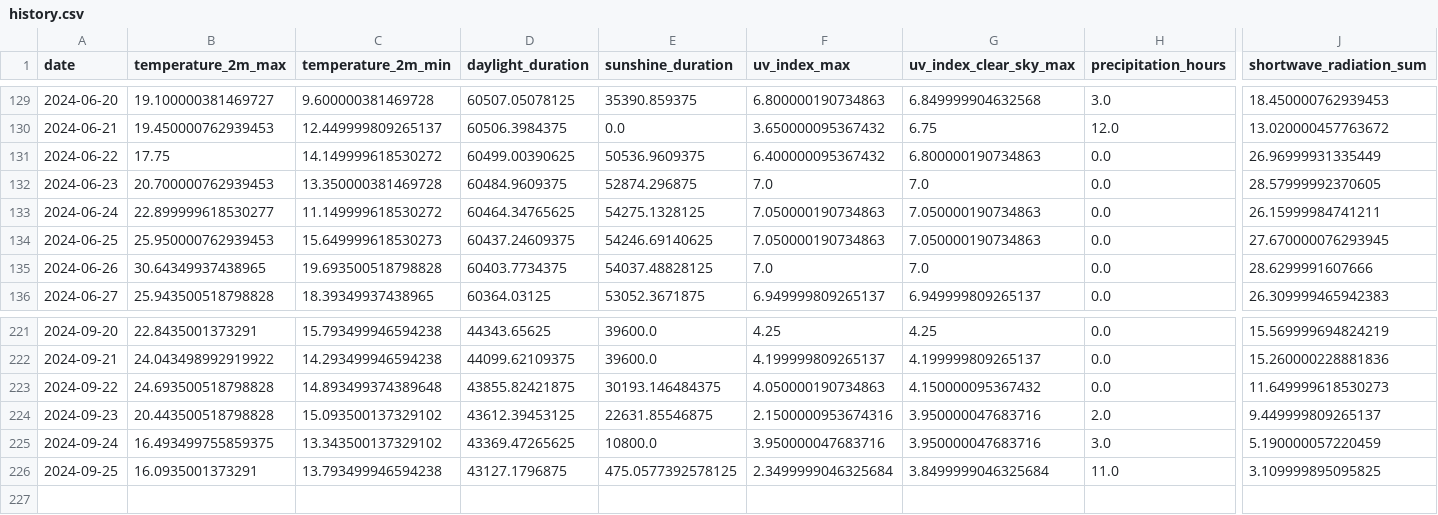
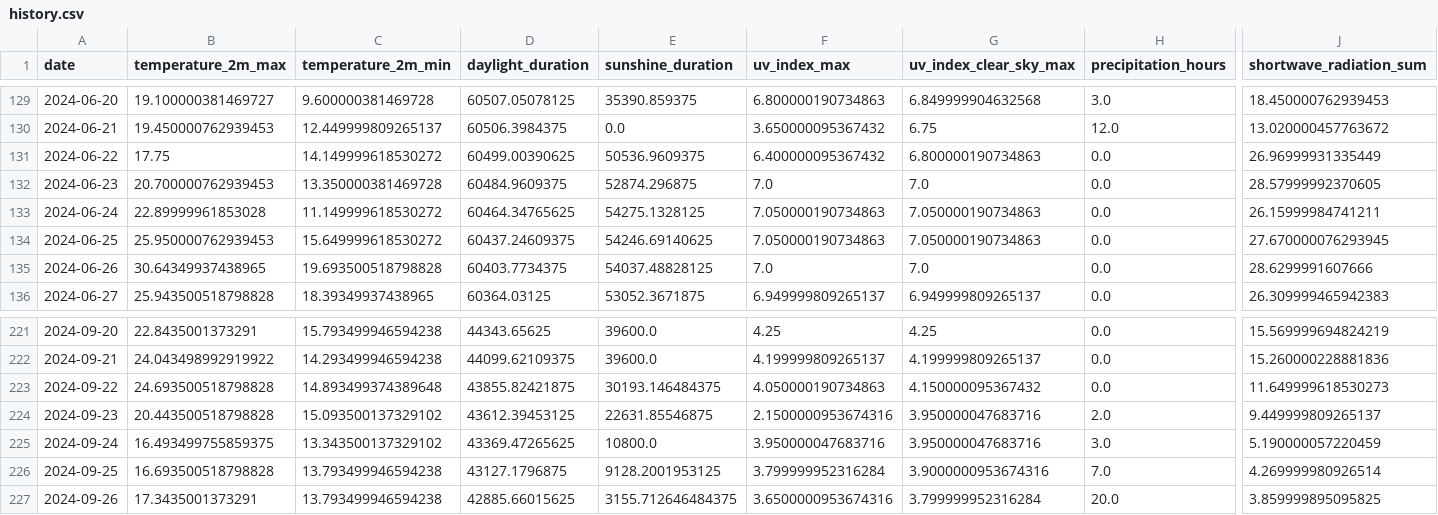
Before and after one commit to koaning/solah, a CSV file: data/history.csv, drawn as a sheet; only a part is shown, gaps mark what is left out; rows hold the shown columns only; the diff names each change by its address in the sheet, - before the commit and + after, or states it on an @@ line.

```diff
--- a/data/history.csv
+++ b/data/history.csv
-B133 (temperature_2m_max): 22.899999618530277
+B133 (temperature_2m_max): 22.89999961853028
-C134 (temperature_2m_min): 15.649999618530273
+C134 (temperature_2m_min): 15.649999618530272
-B226 (temperature_2m_max): 16.0935001373291
+B226 (temperature_2m_max): 16.693500518798828
-E226 (sunshine_duration): 475.0577392578125
+E226 (sunshine_duration): 9128.2001953125
-F226 (uv_index_max): 2.3499999046325684
+F226 (uv_index_max): 3.799999952316284
-G226 (uv_index_clear_sky_max): 3.8499999046325684
+G226 (uv_index_clear_sky_max): 3.9000000953674316
-H226 (precipitation_hours): 11.0
+H226 (precipitation_hours): 7.0
-J226 (shortwave_radiation_sum): 3.109999895095825
+J226 (shortwave_radiation_sum): 4.269999980926514
+row 227: 2024-09-26 | 17.3435001373291 | 13.793499946594238 | 42885.66015625 | 3155.712646484375 | 3.6500000953674316 | 3.799999952316284 | 20.0 | 3.859999895095825
```
Also changed, not shown: 1 other file.
